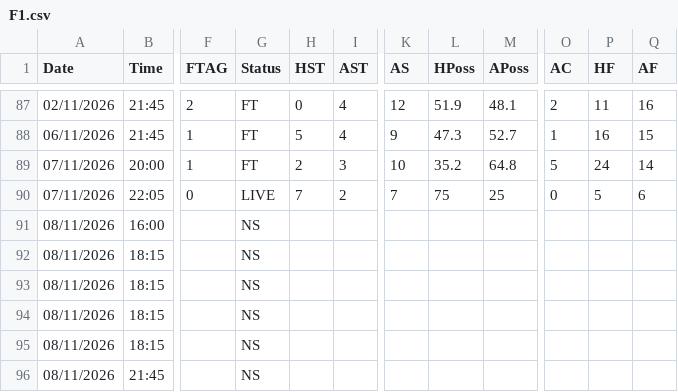
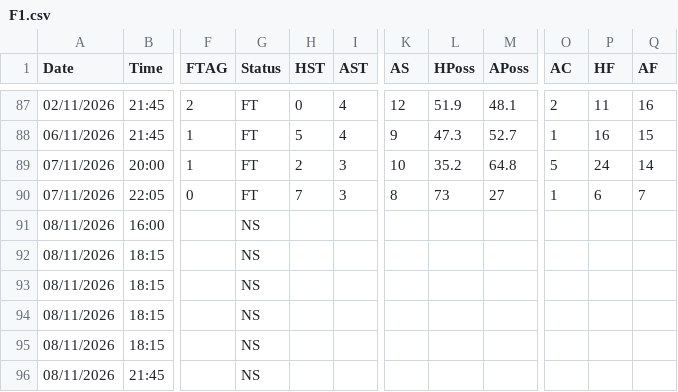
Before and after one commit to yorsbedoya-ui/pizarra-de-pronosticos, a CSV file: data/live/F1.csv, drawn as a sheet; only a part is shown, gaps mark what is left out; the diff names each change by its address in the sheet, - before the commit and + after, or states it on an @@ line.

```diff
--- a/data/live/F1.csv
+++ b/data/live/F1.csv
-G90 (Status): LIVE
+G90 (Status): FT
-I90 (AST): 2
+I90 (AST): 3
-K90 (AS): 7
+K90 (AS): 8
-L90 (HPoss): 75
+L90 (HPoss): 73
-M90 (APoss): 25
+M90 (APoss): 27
-O90 (AC): 0
+O90 (AC): 1
-P90 (HF): 5
+P90 (HF): 6
-Q90 (AF): 6
+Q90 (AF): 7
```
Also changed, not shown: data/live/N1.csv, data/live/P1.csv, 2 other files.
